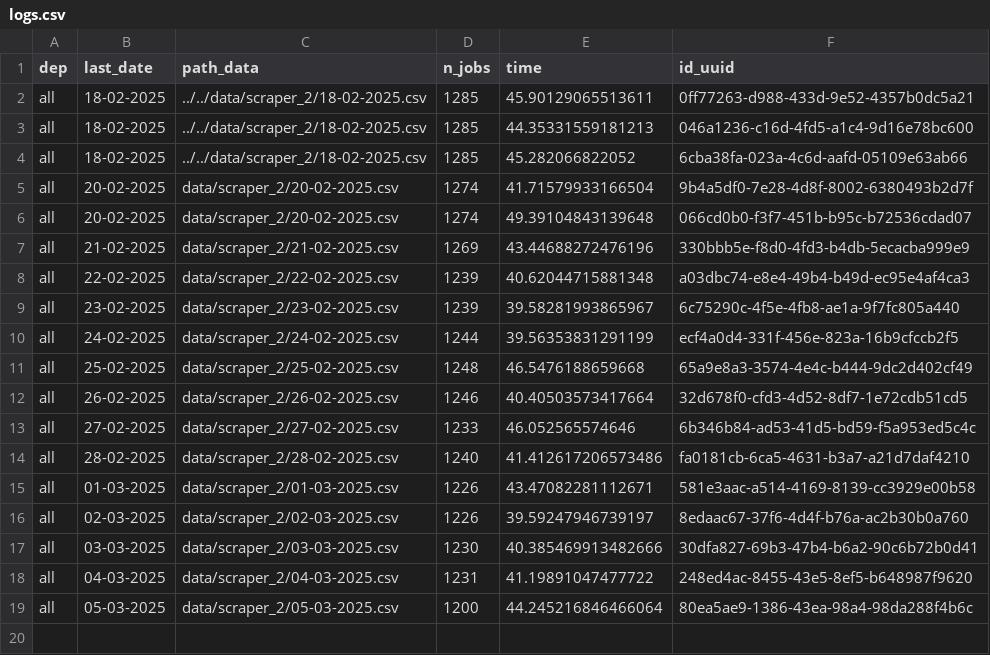
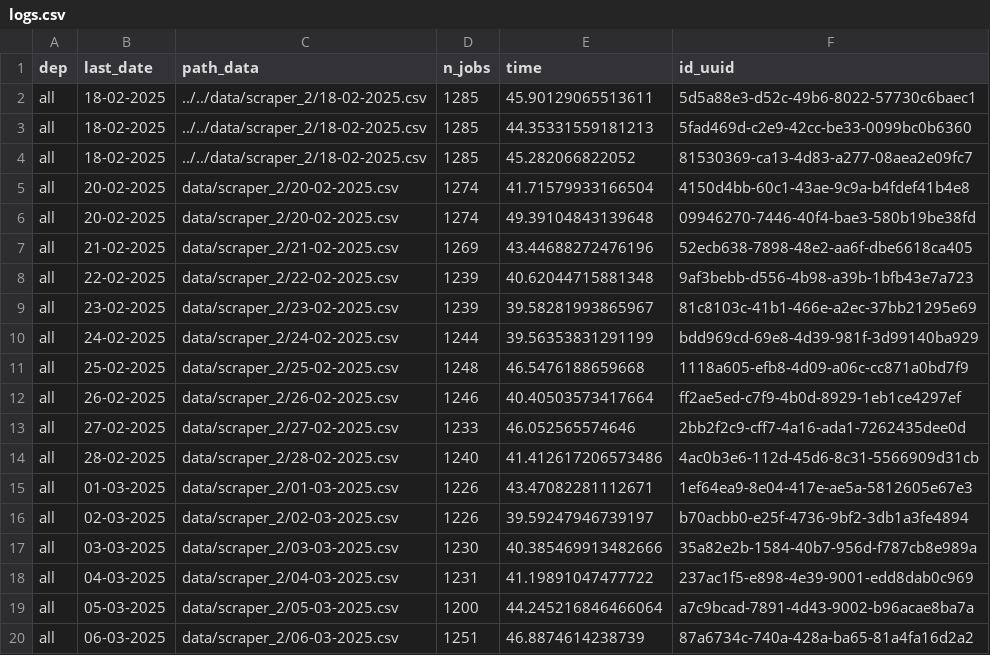
Before and after one commit to CJ2901/extract_empleos, a CSV file: scrapers/scraper_2/logs/logs.csv, drawn as a sheet.

```diff
--- a/scrapers/scraper_2/logs/logs.csv
+++ b/scrapers/scraper_2/logs/logs.csv
@@ -1,19 +1,20 @@
 dep,last_date,path_data,n_jobs,time,id_uuid
-all,18-02-2025,../../data/scraper_2/18-02-2025.csv,1285,45.90129065513611,0ff77263-d988-433d-9e52-4357b0dc5a21
-all,18-02-2025,../../data/scraper_2/18-02-2025.csv,1285,44.35331559181213,046a1236-c16d-4fd5-a1c4-9d16e78bc600
-all,18-02-2025,../../data/scraper_2/18-02-2025.csv,1285,45.282066822052,6cba38fa-023a-4c6d-aafd-05109e63ab66
-all,20-02-2025,data/scraper_2/20-02-2025.csv,1274,41.71579933166504,9b4a5df0-7e28-4d8f-8002-6380493b2d7f
-all,20-02-2025,data/scraper_2/20-02-2025.csv,1274,49.39104843139648,066cd0b0-f3f7-451b-b95c-b72536cdad07
-all,21-02-2025,data/scraper_2/21-02-2025.csv,1269,43.44688272476196,330bbb5e-f8d0-4fd3-b4db-5ecacba999e9
-all,22-02-2025,data/scraper_2/22-02-2025.csv,1239,40.62044715881348,a03dbc74-e8e4-49b4-b49d-ec95e4af4ca3
-all,23-02-2025,data/scraper_2/23-02-2025.csv,1239,39.58281993865967,6c75290c-4f5e-4fb8-ae1a-9f7fc805a440
-all,24-02-2025,data/scraper_2/24-02-2025.csv,1244,39.56353831291199,ecf4a0d4-331f-456e-823a-16b9cfccb2f5
-all,25-02-2025,data/scraper_2/25-02-2025.csv,1248,46.5476188659668,65a9e8a3-3574-4e4c-b444-9dc2d402cf49
-all,26-02-2025,data/scraper_2/26-02-2025.csv,1246,40.40503573417664,32d678f0-cfd3-4d52-8df7-1e72cdb51cd5
-all,27-02-2025,data/scraper_2/27-02-2025.csv,1233,46.052565574646,6b346b84-ad53-41d5-bd59-f5a953ed5c4c
-all,28-02-2025,data/scraper_2/28-02-2025.csv,1240,41.412617206573486,fa0181cb-6ca5-4631-b3a7-a21d7daf4210
-all,01-03-2025,data/scraper_2/01-03-2025.csv,1226,43.47082281112671,581e3aac-a514-4169-8139-cc3929e00b58
-all,02-03-2025,data/scraper_2/02-03-2025.csv,1226,39.59247946739197,8edaac67-37f6-4d4f-b76a-ac2b30b0a760
-all,03-03-2025,data/scraper_2/03-03-2025.csv,1230,40.385469913482666,30dfa827-69b3-47b4-b6a2-90c6b72b0d41
-all,04-03-2025,data/scraper_2/04-03-2025.csv,1231,41.19891047477722,248ed4ac-8455-43e5-8ef5-b648987f9620
-all,05-03-2025,data/scraper_2/05-03-2025.csv,1200,44.245216846466064,80ea5ae9-1386-43ea-98a4-98da288f4b6c
+all,18-02-2025,../../data/scraper_2/18-02-2025.csv,1285,45.90129065513611,5d5a88e3-d52c-49b6-8022-57730c6baec1
+all,18-02-2025,../../data/scraper_2/18-02-2025.csv,1285,44.35331559181213,5fad469d-c2e9-42cc-be33-0099bc0b6360
+all,18-02-2025,../../data/scraper_2/18-02-2025.csv,1285,45.282066822052,81530369-ca13-4d83-a277-08aea2e09fc7
+all,20-02-2025,data/scraper_2/20-02-2025.csv,1274,41.71579933166504,4150d4bb-60c1-43ae-9c9a-b4fdef41b4e8
+all,20-02-2025,data/scraper_2/20-02-2025.csv,1274,49.39104843139648,09946270-7446-40f4-bae3-580b19be38fd
+all,21-02-2025,data/scraper_2/21-02-2025.csv,1269,43.44688272476196,52ecb638-7898-48e2-aa6f-dbe6618ca405
+all,22-02-2025,data/scraper_2/22-02-2025.csv,1239,40.62044715881348,9af3bebb-d556-4b98-a39b-1bfb43e7a723
+all,23-02-2025,data/scraper_2/23-02-2025.csv,1239,39.58281993865967,81c8103c-41b1-466e-a2ec-37bb21295e69
+all,24-02-2025,data/scraper_2/24-02-2025.csv,1244,39.56353831291199,bdd969cd-69e8-4d39-981f-3d99140ba929
+all,25-02-2025,data/scraper_2/25-02-2025.csv,1248,46.5476188659668,1118a605-efb8-4d09-a06c-cc871a0bd7f9
+all,26-02-2025,data/scraper_2/26-02-2025.csv,1246,40.40503573417664,ff2ae5ed-c7f9-4b0d-8929-1eb1ce4297ef
+all,27-02-2025,data/scraper_2/27-02-2025.csv,1233,46.052565574646,2bb2f2c9-cff7-4a16-ada1-7262435dee0d
+all,28-02-2025,data/scraper_2/28-02-2025.csv,1240,41.412617206573486,4ac0b3e6-112d-45d6-8c31-5566909d31cb
+all,01-03-2025,data/scraper_2/01-03-2025.csv,1226,43.47082281112671,1ef64ea9-8e04-417e-ae5a-5812605e67e3
+all,02-03-2025,data/scraper_2/02-03-2025.csv,1226,39.59247946739197,b70acbb0-e25f-4736-9bf2-3db1a3fe4894
+all,03-03-2025,data/scraper_2/03-03-2025.csv,1230,40.385469913482666,35a82e2b-1584-40b7-956d-f787cb8e989a
+all,04-03-2025,data/scraper_2/04-03-2025.csv,1231,41.19891047477722,237ac1f5-e898-4e39-9001-edd8dab0c969
+all,05-03-2025,data/scraper_2/05-03-2025.csv,1200,44.245216846466064,a7c9bcad-7891-4d43-9002-b96acae8ba7a
+all,06-03-2025,data/scraper_2/06-03-2025.csv,1251,46.8874614238739,87a6734c-740a-428a-ba65-81a4fa16d2a2
```
Also changed, not shown: scrapers/scraper_1/logs/logs.csv, 2 other files.
